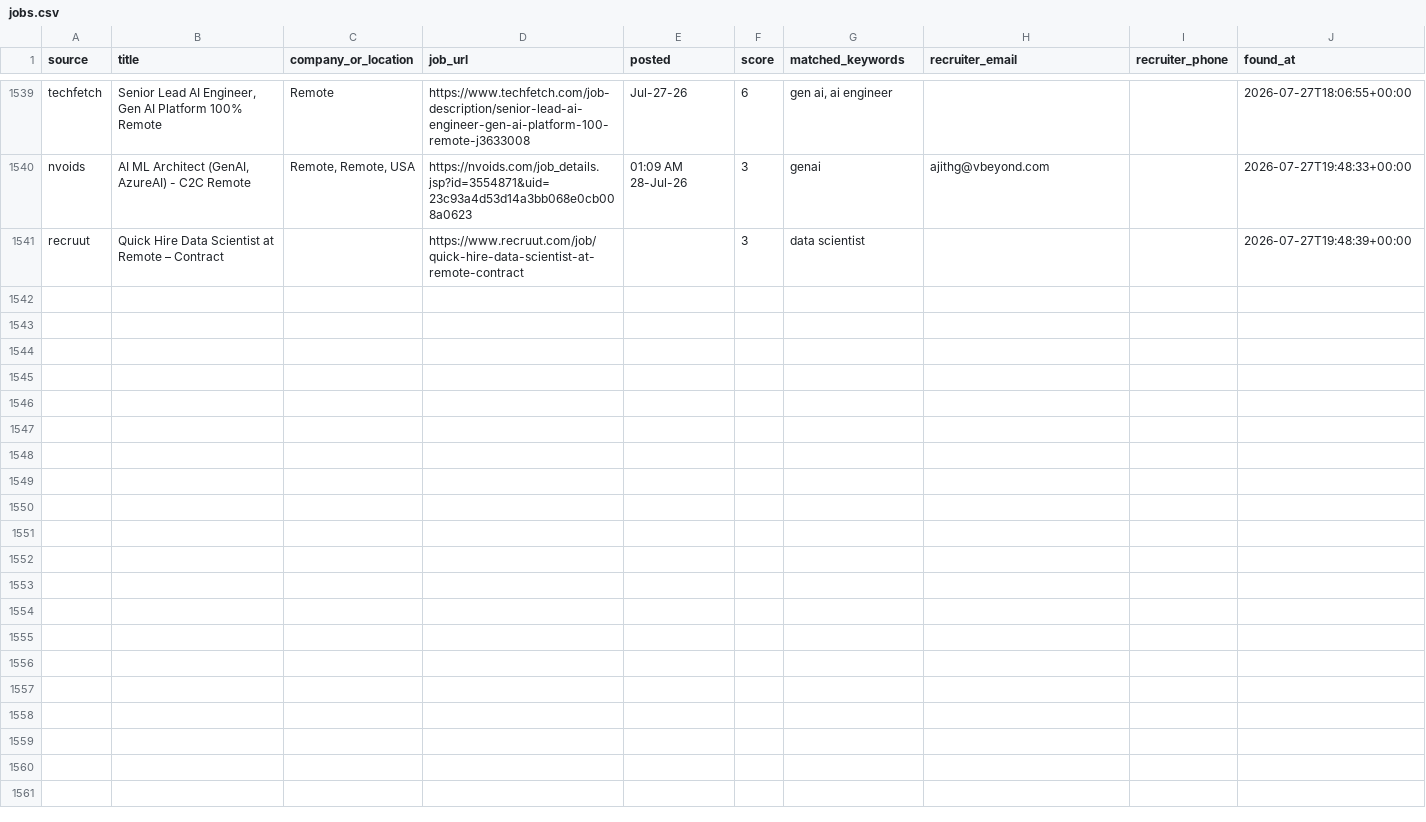
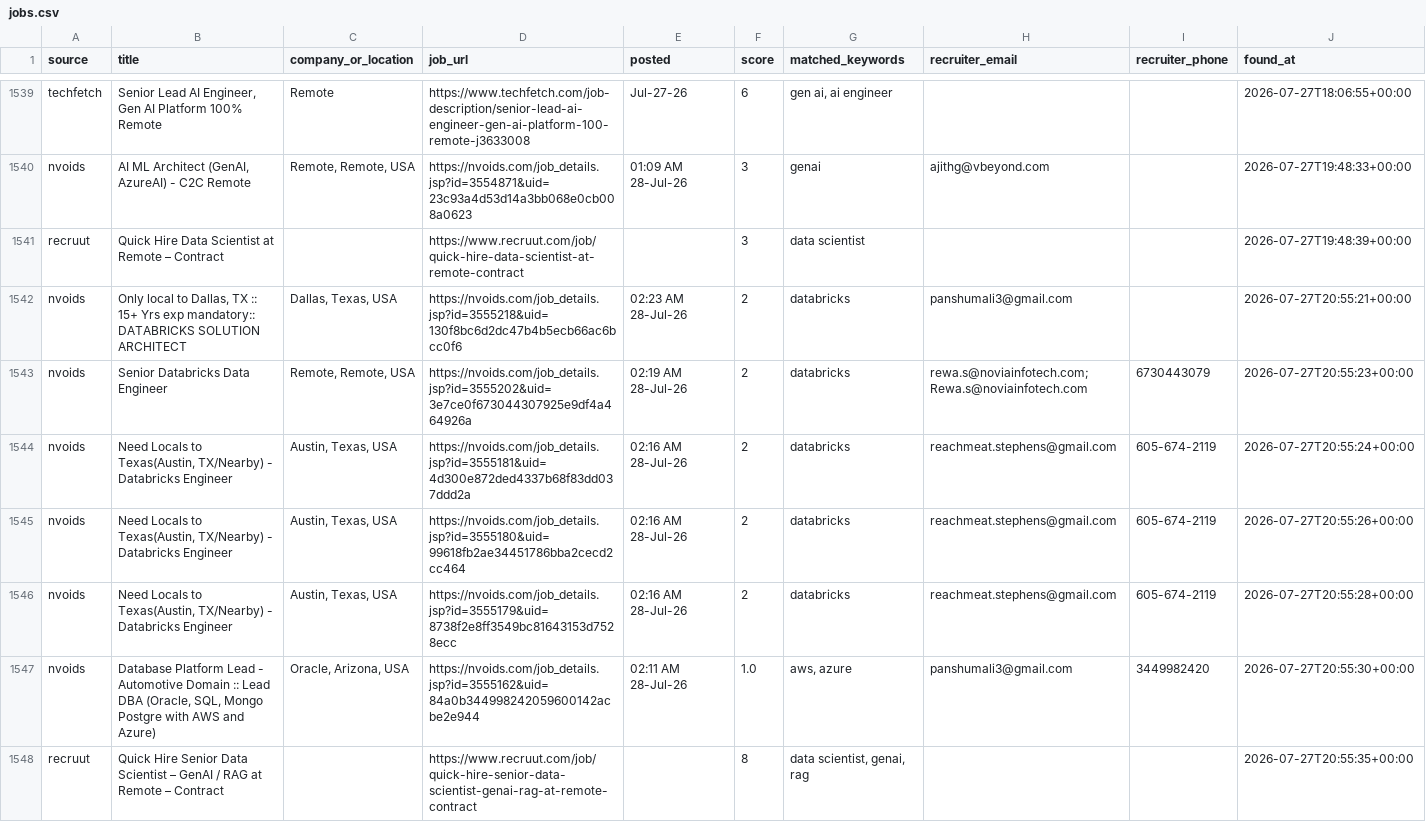
Before and after one commit to niharika2104/contract-job-tracker, a CSV file: data/jobs.csv, drawn as a sheet; only a part is shown, gaps mark what is left out; the diff names each change by its address in the sheet, - before the commit and + after, or states it on an @@ line.

```diff
--- a/data/jobs.csv
+++ b/data/jobs.csv
+row 1542: nvoids | Only local to Dallas, TX :: 15+ Yrs exp mandatory:: DATABRICKS SOLUTION ARCHITECT | Dallas, Texas, USA | https://nvoids.com/job_details.jsp?id=3555218&uid=130f8bc6d2dc47b4b5ecb66ac6bcc0f6 | 02:23 AM 28-Jul-26 | 2 | databricks | panshumali3@gmail.com |  | 2026-07-27T20:55:21+00:00
+row 1543: nvoids | Senior Databricks Data Engineer | Remote, Remote, USA | https://nvoids.com/job_details.jsp?id=3555202&uid=3e7ce0f673044307925e9df4a464926a | 02:19 AM 28-Jul-26 | 2 | databricks | rewa.s@noviainfotech.com; Rewa.s@noviainfotech.com | 6730443079 | 2026-07-27T20:55:23+00:00
+row 1544: nvoids | Need Locals to Texas(Austin, TX/Nearby) - Databricks Engineer | Austin, Texas, USA | https://nvoids.com/job_details.jsp?id=3555181&uid=4d300e872ded4337b68f83dd037ddd2a | 02:16 AM 28-Jul-26 | 2 | databricks | reachmeat.stephens@gmail.com | 605-674-2119 | 2026-07-27T20:55:24+00:00
+row 1545: nvoids | Need Locals to Texas(Austin, TX/Nearby) - Databricks Engineer | Austin, Texas, USA | https://nvoids.com/job_details.jsp?id=3555180&uid=99618fb2ae34451786bba2cecd2cc464 | 02:16 AM 28-Jul-26 | 2 | databricks | reachmeat.stephens@gmail.com | 605-674-2119 | 2026-07-27T20:55:26+00:00
+row 1546: nvoids | Need Locals to Texas(Austin, TX/Nearby) - Databricks Engineer | Austin, Texas, USA | https://nvoids.com/job_details.jsp?id=3555179&uid=8738f2e8ff3549bc81643153d7528ecc | 02:16 AM 28-Jul-26 | 2 | databricks | reachmeat.stephens@gmail.com | 605-674-2119 | 2026-07-27T20:55:28+00:00
+row 1547: nvoids | Database Platform Lead - Automotive Domain :: Lead DBA (Oracle, SQL, Mongo Postgre with AWS and Azure) | Oracle, Arizona, USA | https://nvoids.com/job_details.jsp?id=3555162&uid=84a0b344998242059600142acbe2e944 | 02:11 AM 28-Jul-26 | 1.0 | aws, azure | panshumali3@gmail.com | 3449982420 | 2026-07-27T20:55:30+00:00
+row 1548: recruut | Quick Hire Senior Data Scientist – GenAI / RAG at Remote – Contract |  | https://www.recruut.com/job/quick-hire-senior-data-scientist-genai-rag-at-remote-contract |  | 8 | data scientist, genai, rag |  |  | 2026-07-27T20:55:35+00:00
```
Also changed, not shown: 1 other file.
